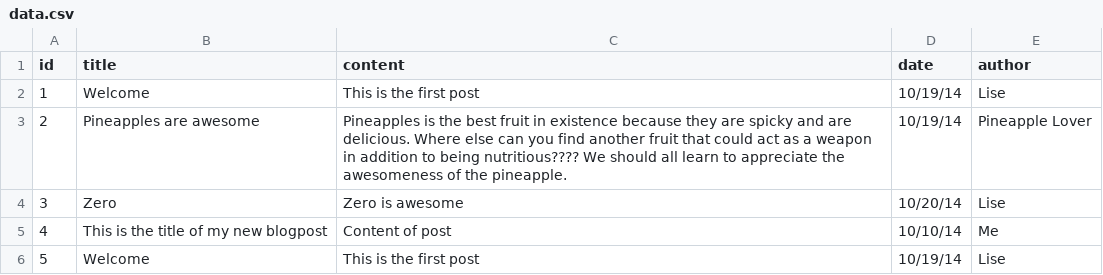
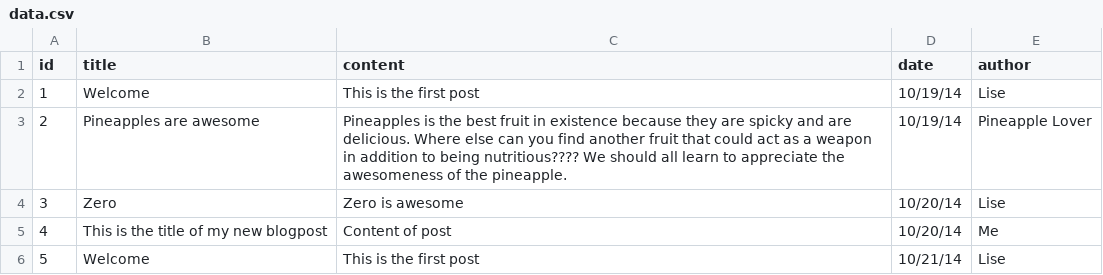
Before and after one commit to koprty/BlogGroup5, a CSV file: data.csv, drawn as a sheet.

```diff
--- a/data.csv
+++ b/data.csv
@@ -4,3 +4,3 @@ id,title,content,date,author
 3,Zero,Zero is awesome,10/20/14,Lise
-4,This is the title of my new blogpost,Content of post,10/10/14,Me
-5,Welcome,This is the first post,10/19/14,Lise
+4,This is the title of my new blogpost,Content of post,10/20/14,Me
+5,Welcome,This is the first post,10/21/14,Lise
```
Also changed, not shown: 3 other files.
